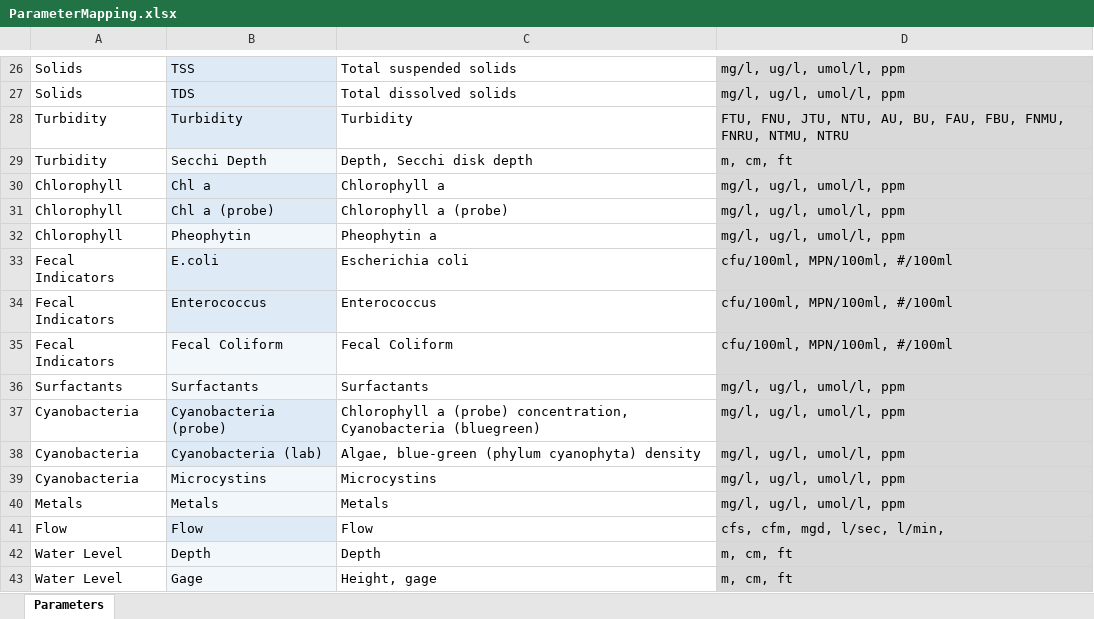
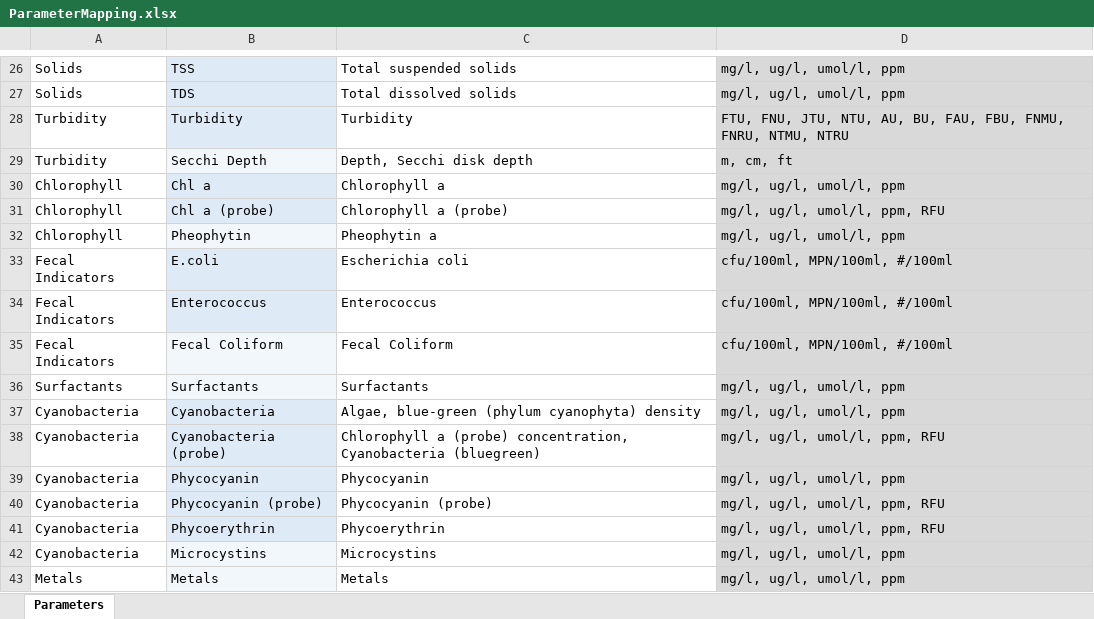
Before and after one commit to cran/MassWateR, an Excel workbook: inst/extdata/ParameterMapping.xlsx, sheet Parameters, drawn as a sheet; only a part is shown, gaps mark what is left out; the shorter side is filled out with more unchanged rows; values as stored, in another font and other column widths than the file's, no borders; addresses are those after the commit; the diff names each change by its address in the sheet, - before the commit and + after, or states it on an @@ line.

```diff
--- a/inst/extdata/ParameterMapping.xlsx (sheet Parameters)
+++ b/inst/extdata/ParameterMapping.xlsx (sheet Parameters)
-D31: mg/l, ug/l, umol/l, ppm
+D31: mg/l, ug/l, umol/l, ppm, RFU
+row 37: Cyanobacteria | Cyanobacteria | Algae, blue-green (phylum cyanophyta) density | mg/l, ug/l, umol/l, ppm
-D38: mg/l, ug/l, umol/l, ppm
+D38: mg/l, ug/l, umol/l, ppm, RFU
-B39: Cyanobacteria (lab)
+B39: Phycocyanin
-C39: Algae, blue-green (phylum cyanophyta) density
+C39: Phycocyanin
+row 40: Cyanobacteria | Phycocyanin (probe) | Phycocyanin (probe) | mg/l, ug/l, umol/l, ppm, RFU
+row 41: Cyanobacteria | Phycoerythrin | Phycoerythrin | mg/l, ug/l, umol/l, ppm, RFU
```
Also changed, not shown: inst/extdata/MassWateR_Results_Template.xlsx, inst/extdata/ThresholdMapping.xlsx, 21 other files.
